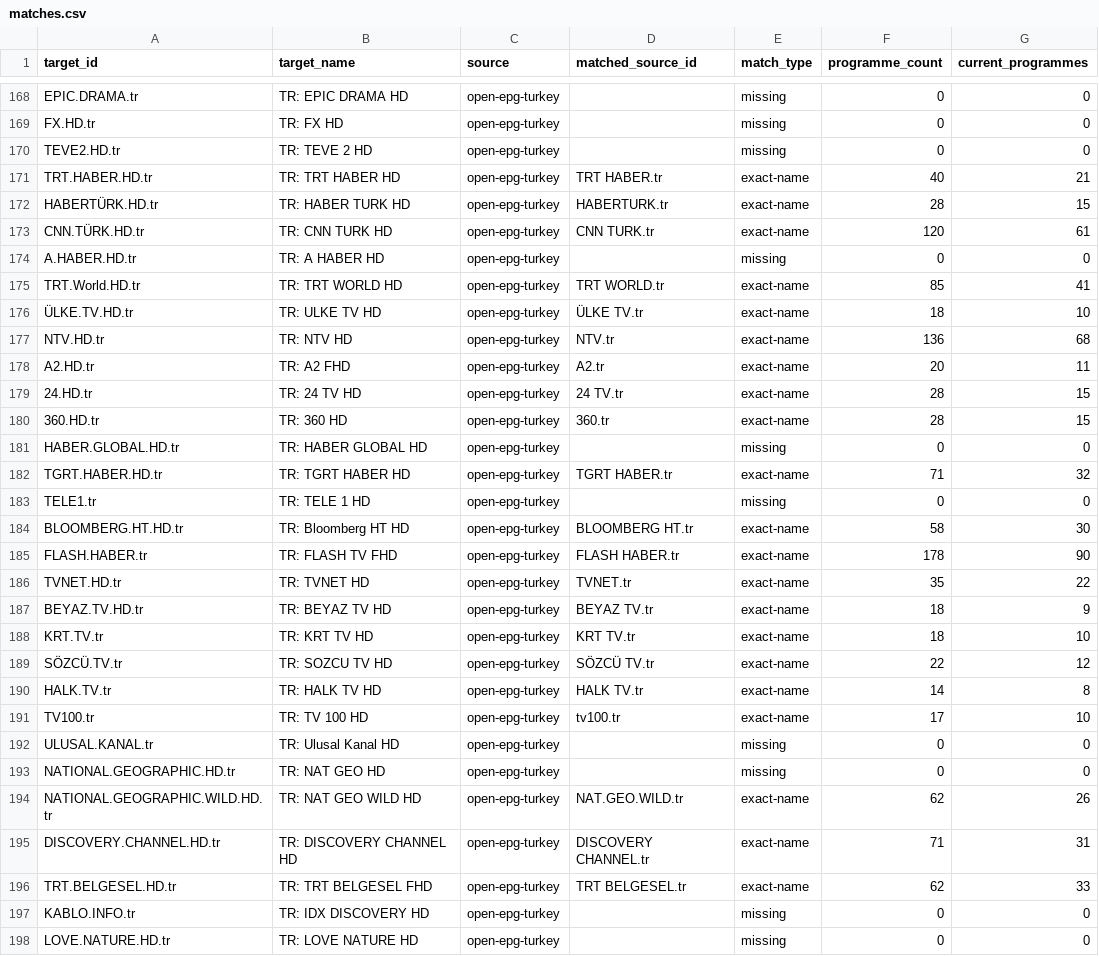
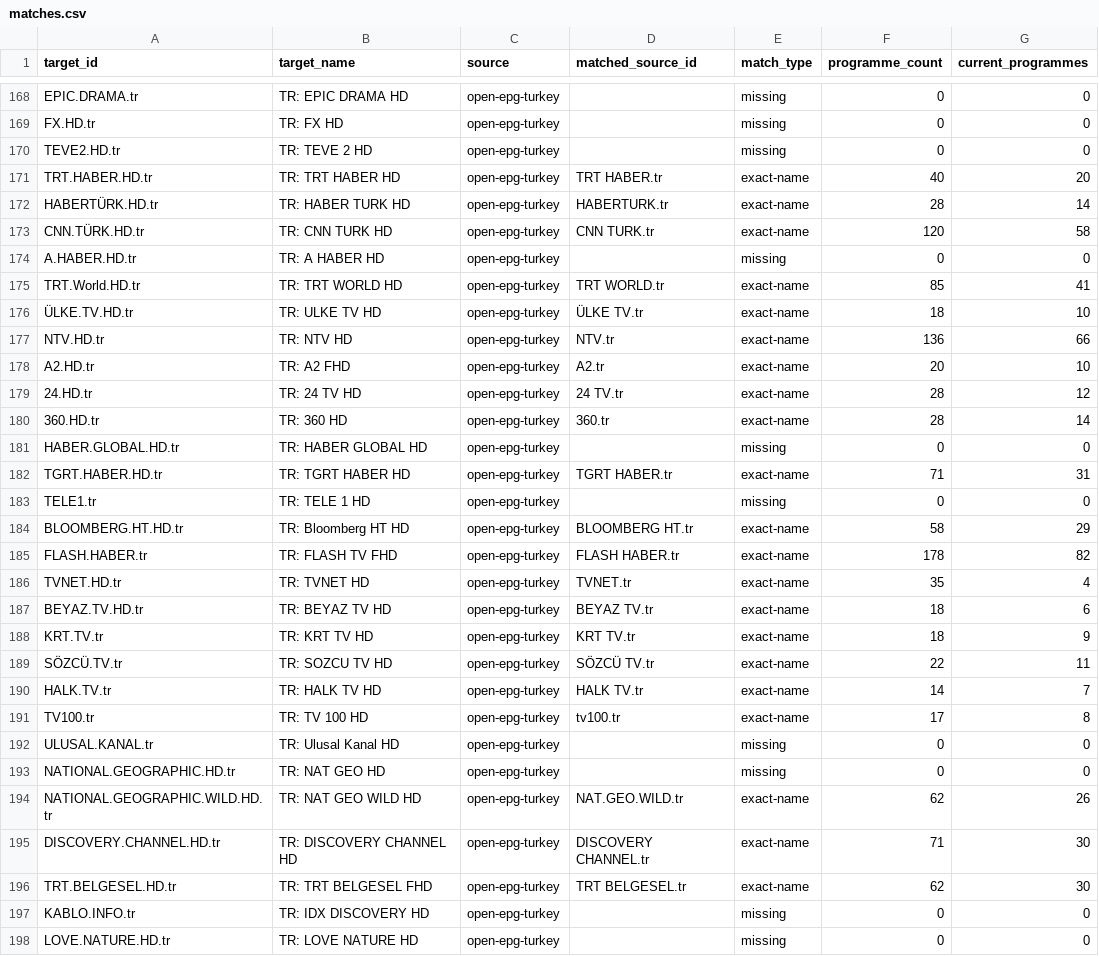
Before and after one commit to erol-demirer/turkiye-epg, a CSV file: public/matches.csv, drawn as a sheet; only a part is shown, gaps mark what is left out; the diff covers the shown part only.

```diff
--- a/public/matches.csv
+++ b/public/matches.csv
@@ -170,5 +170,5 @@ FX.HD.tr,TR: FX HD,open-epg-turkey,,missing,0,0
 TEVE2.HD.tr,TR: TEVE 2 HD,open-epg-turkey,,missing,0,0
-TRT.HABER.HD.tr,TR: TRT HABER HD,open-epg-turkey,TRT HABER.tr,exact-name,40,21
-HABERTÜRK.HD.tr,TR: HABER TURK HD,open-epg-turkey,HABERTURK.tr,exact-name,28,15
-CNN.TÜRK.HD.tr,TR: CNN TURK HD,open-epg-turkey,CNN TURK.tr,exact-name,120,61
+TRT.HABER.HD.tr,TR: TRT HABER HD,open-epg-turkey,TRT HABER.tr,exact-name,40,20
+HABERTÜRK.HD.tr,TR: HABER TURK HD,open-epg-turkey,HABERTURK.tr,exact-name,28,14
+CNN.TÜRK.HD.tr,TR: CNN TURK HD,open-epg-turkey,CNN TURK.tr,exact-name,120,58
 A.HABER.HD.tr,TR: A HABER HD,open-epg-turkey,,missing,0,0
@@ -176,17 +176,17 @@ TRT.World.HD.tr,TR: TRT WORLD HD,open-epg-turkey,TRT WORLD.tr,exact-name,85,41
 ÜLKE.TV.HD.tr,TR: ULKE TV HD,open-epg-turkey,ÜLKE TV.tr,exact-name,18,10
-NTV.HD.tr,TR: NTV HD,open-epg-turkey,NTV.tr,exact-name,136,68
-A2.HD.tr,TR: A2 FHD,open-epg-turkey,A2.tr,exact-name,20,11
-24.HD.tr,TR: 24 TV HD,open-epg-turkey,24 TV.tr,exact-name,28,15
-360.HD.tr,TR: 360 HD,open-epg-turkey,360.tr,exact-name,28,15
+NTV.HD.tr,TR: NTV HD,open-epg-turkey,NTV.tr,exact-name,136,66
+A2.HD.tr,TR: A2 FHD,open-epg-turkey,A2.tr,exact-name,20,10
+24.HD.tr,TR: 24 TV HD,open-epg-turkey,24 TV.tr,exact-name,28,12
+360.HD.tr,TR: 360 HD,open-epg-turkey,360.tr,exact-name,28,14
 HABER.GLOBAL.HD.tr,TR: HABER GLOBAL HD,open-epg-turkey,,missing,0,0
-TGRT.HABER.HD.tr,TR: TGRT HABER HD,open-epg-turkey,TGRT HABER.tr,exact-name,71,32
+TGRT.HABER.HD.tr,TR: TGRT HABER HD,open-epg-turkey,TGRT HABER.tr,exact-name,71,31
 TELE1.tr,TR: TELE 1 HD,open-epg-turkey,,missing,0,0
-BLOOMBERG.HT.HD.tr,TR: Bloomberg HT HD,open-epg-turkey,BLOOMBERG HT.tr,exact-name,58,30
-FLASH.HABER.tr,TR: FLASH TV FHD,open-epg-turkey,FLASH HABER.tr,exact-name,178,90
-TVNET.HD.tr,TR: TVNET HD,open-epg-turkey,TVNET.tr,exact-name,35,22
-BEYAZ.TV.HD.tr,TR: BEYAZ TV HD,open-epg-turkey,BEYAZ TV.tr,exact-name,18,9
-KRT.TV.tr,TR: KRT TV HD,open-epg-turkey,KRT TV.tr,exact-name,18,10
-SÖZCÜ.TV.tr,TR: SOZCU TV HD,open-epg-turkey,SÖZCÜ TV.tr,exact-name,22,12
-HALK.TV.tr,TR: HALK TV HD,open-epg-turkey,HALK TV.tr,exact-name,14,8
-TV100.tr,TR: TV 100 HD,open-epg-turkey,tv100.tr,exact-name,17,10
+BLOOMBERG.HT.HD.tr,TR: Bloomberg HT HD,open-epg-turkey,BLOOMBERG HT.tr,exact-name,58,29
+FLASH.HABER.tr,TR: FLASH TV FHD,open-epg-turkey,FLASH HABER.tr,exact-name,178,82
+TVNET.HD.tr,TR: TVNET HD,open-epg-turkey,TVNET.tr,exact-name,35,4
+BEYAZ.TV.HD.tr,TR: BEYAZ TV HD,open-epg-turkey,BEYAZ TV.tr,exact-name,18,6
+KRT.TV.tr,TR: KRT TV HD,open-epg-turkey,KRT TV.tr,exact-name,18,9
+SÖZCÜ.TV.tr,TR: SOZCU TV HD,open-epg-turkey,SÖZCÜ TV.tr,exact-name,22,11
+HALK.TV.tr,TR: HALK TV HD,open-epg-turkey,HALK TV.tr,exact-name,14,7
+TV100.tr,TR: TV 100 HD,open-epg-turkey,tv100.tr,exact-name,17,8
 ULUSAL.KANAL.tr,TR: Ulusal Kanal HD,open-epg-turkey,,missing,0,0
@@ -194,4 +194,4 @@ NATIONAL.GEOGRAPHIC.HD.tr,TR: NAT GEO HD,open-epg-turkey,,missing,0,0
 NATIONAL.GEOGRAPHIC.WILD.HD.tr,TR: NAT GEO WILD HD,open-epg-turkey,NAT.GEO.WILD.tr,exact-name,62,26
-DISCOVERY.CHANNEL.HD.tr,TR: DISCOVERY CHANNEL HD,open-epg-turkey,DISCOVERY CHANNEL.tr,exact-name,71,31
-TRT.BELGESEL.HD.tr,TR: TRT BELGESEL FHD,open-epg-turkey,TRT BELGESEL.tr,exact-name,62,33
+DISCOVERY.CHANNEL.HD.tr,TR: DISCOVERY CHANNEL HD,open-epg-turkey,DISCOVERY CHANNEL.tr,exact-name,71,30
+TRT.BELGESEL.HD.tr,TR: TRT BELGESEL FHD,open-epg-turkey,TRT BELGESEL.tr,exact-name,62,30
 KABLO.INFO.tr,TR: IDX DISCOVERY HD,open-epg-turkey,,missing,0,0
```
Also changed, not shown: 164 edited cells elsewhere in this file, 3 other files.
